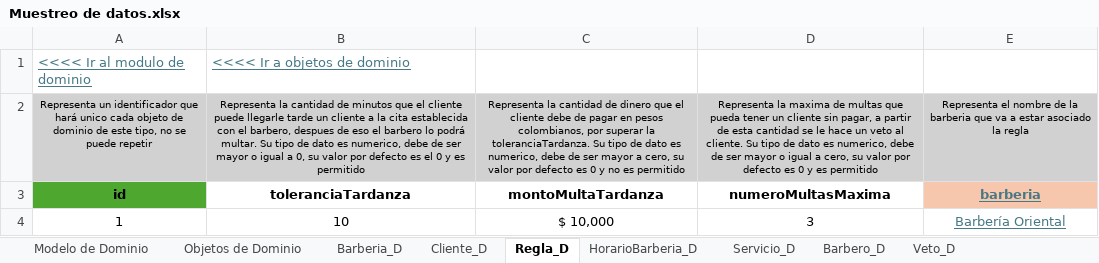
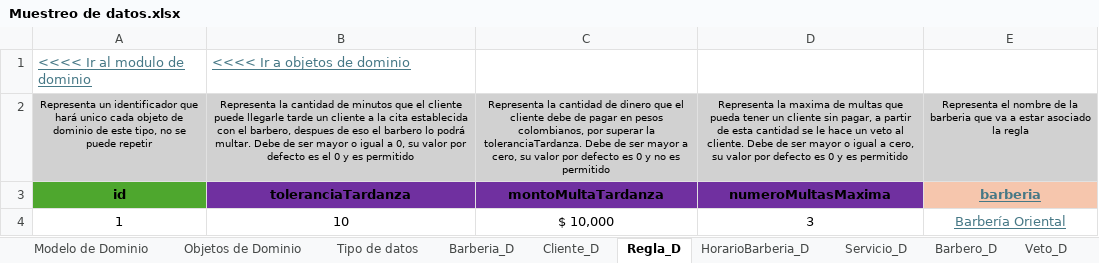
Before and after one commit to Leandro-Gomez-12345/Proyecto-extra-clase-DOO, an Excel workbook: Muestreo de datos.xlsx, sheet Regla_D, drawn as a sheet; values as stored, in another font and other column widths than the file's, no borders; the diff names each change by its address in the sheet, - before the commit and + after, or states it on an @@ line.

Commit message:
Definiendo los tipos de datos y valores por defecto del muestreo

```diff
--- a/Muestreo de datos.xlsx (sheet Regla_D)
+++ b/Muestreo de datos.xlsx (sheet Regla_D)
+sheet tab: Tipo de datos
-B2: …podrá multar. Su tipo de dato es numerico, debe de ser…
+B2: …podrá multar. Debe de ser…
-C2: …la toleranciaTardanza. Su tipo de dato es numerico, debe de ser…
+C2: …la toleranciaTardanza. Debe de ser…
-D2: …al cliente. Su tipo de dato es numerico, debe de ser…
+D2: …al cliente. Debe de ser…
-B3:D3 fill: none
+B3:D3 fill: #7030A0
```
Also changed, not shown: sheet Cliente_D, sheet Barbero_D, sheet Servicio_D, sheet HorarioBarberia_D, sheet CitaServicio_D, sheet HorarioBarbero_D, 2 more sheets.
